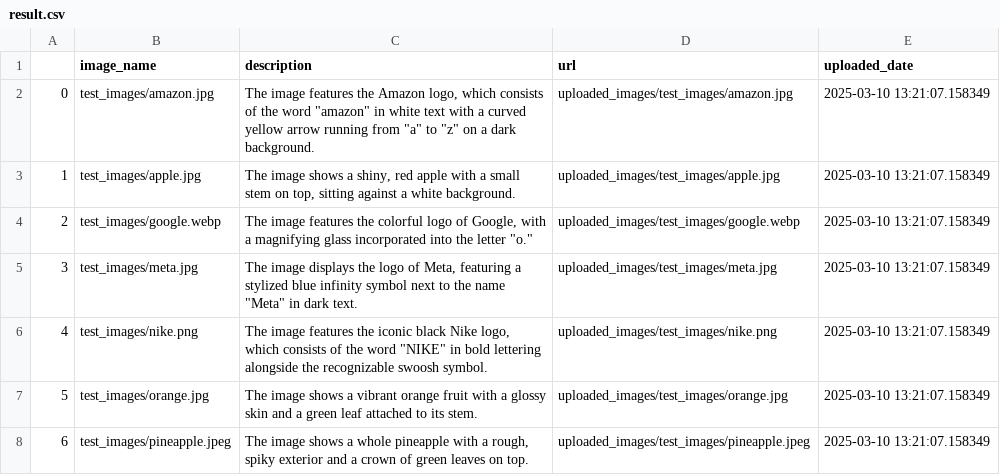
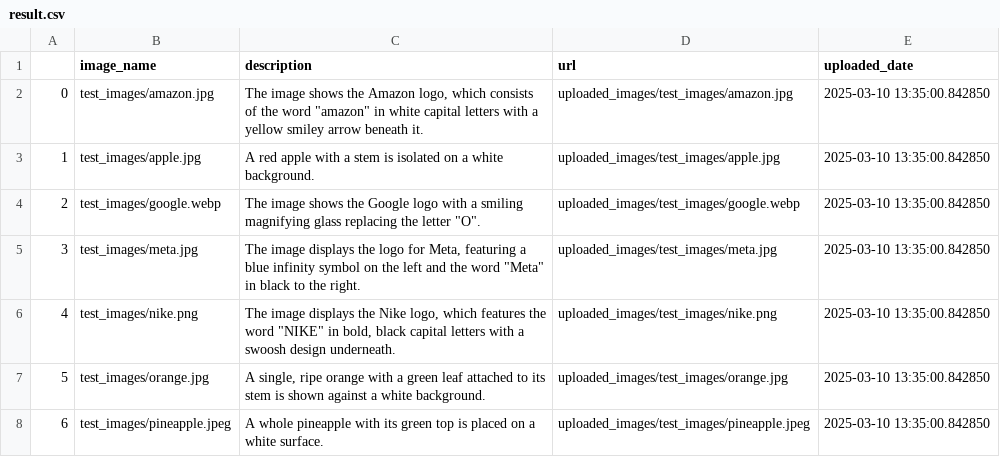
Before and after one commit to ycjoung0829/data_agentic_ai, a CSV file: backend/uploaded_images/result.csv, drawn as a sheet.

```diff
--- a/backend/uploaded_images/result.csv
+++ b/backend/uploaded_images/result.csv
@@ -1,8 +1,8 @@
 ,image_name,description,url,uploaded_date
-0,test_images/amazon.jpg,"The image features the Amazon logo, which consists of the word ""amazon"" in white text with a curved yellow arrow running from ""a"" to ""z"" on a dark background.",uploaded_images/test_images/amazon.jpg,2025-03-10 13:21:07.158349
-1,test_images/apple.jpg,"The image shows a shiny, red apple with a small stem on top, sitting against a white background.",uploaded_images/test_images/apple.jpg,2025-03-10 13:21:07.158349
-2,test_images/google.webp,"The image features the colorful logo of Google, with a magnifying glass incorporated into the letter ""o.""",uploaded_images/test_images/google.webp,2025-03-10 13:21:07.158349
-3,test_images/meta.jpg,"The image displays the logo of Meta, featuring a stylized blue infinity symbol next to the name ""Meta"" in dark text.",uploaded_images/test_images/meta.jpg,2025-03-10 13:21:07.158349
-4,test_images/nike.png,"The image features the iconic black Nike logo, which consists of the word ""NIKE"" in bold lettering alongside the recognizable swoosh symbol.",uploaded_images/test_images/nike.png,2025-03-10 13:21:07.158349
-5,test_images/orange.jpg,The image shows a vibrant orange fruit with a glossy skin and a green leaf attached to its stem.,uploaded_images/test_images/orange.jpg,2025-03-10 13:21:07.158349
-6,test_images/pineapple.jpeg,"The image shows a whole pineapple with a rough, spiky exterior and a crown of green leaves on top.",uploaded_images/test_images/pineapple.jpeg,2025-03-10 13:21:07.158349
+0,test_images/amazon.jpg,"The image shows the Amazon logo, which consists of the word ""amazon"" in white capital letters with a yellow smiley arrow beneath it.",uploaded_images/test_images/amazon.jpg,2025-03-10 13:35:00.842850
+1,test_images/apple.jpg,A red apple with a stem is isolated on a white background.,uploaded_images/test_images/apple.jpg,2025-03-10 13:35:00.842850
+2,test_images/google.webp,"The image shows the Google logo with a smiling magnifying glass replacing the letter ""O"".",uploaded_images/test_images/google.webp,2025-03-10 13:35:00.842850
+3,test_images/meta.jpg,"The image displays the logo for Meta, featuring a blue infinity symbol on the left and the word ""Meta"" in black to the right.",uploaded_images/test_images/meta.jpg,2025-03-10 13:35:00.842850
+4,test_images/nike.png,"The image displays the Nike logo, which features the word ""NIKE"" in bold, black capital letters with a swoosh design underneath.",uploaded_images/test_images/nike.png,2025-03-10 13:35:00.842850
+5,test_images/orange.jpg,"A single, ripe orange with a green leaf attached to its stem is shown against a white background.",uploaded_images/test_images/orange.jpg,2025-03-10 13:35:00.842850
+6,test_images/pineapple.jpeg,A whole pineapple with its green top is placed on a white surface.,uploaded_images/test_images/pineapple.jpeg,2025-03-10 13:35:00.842850
```
Also changed, not shown: 1 other file.
